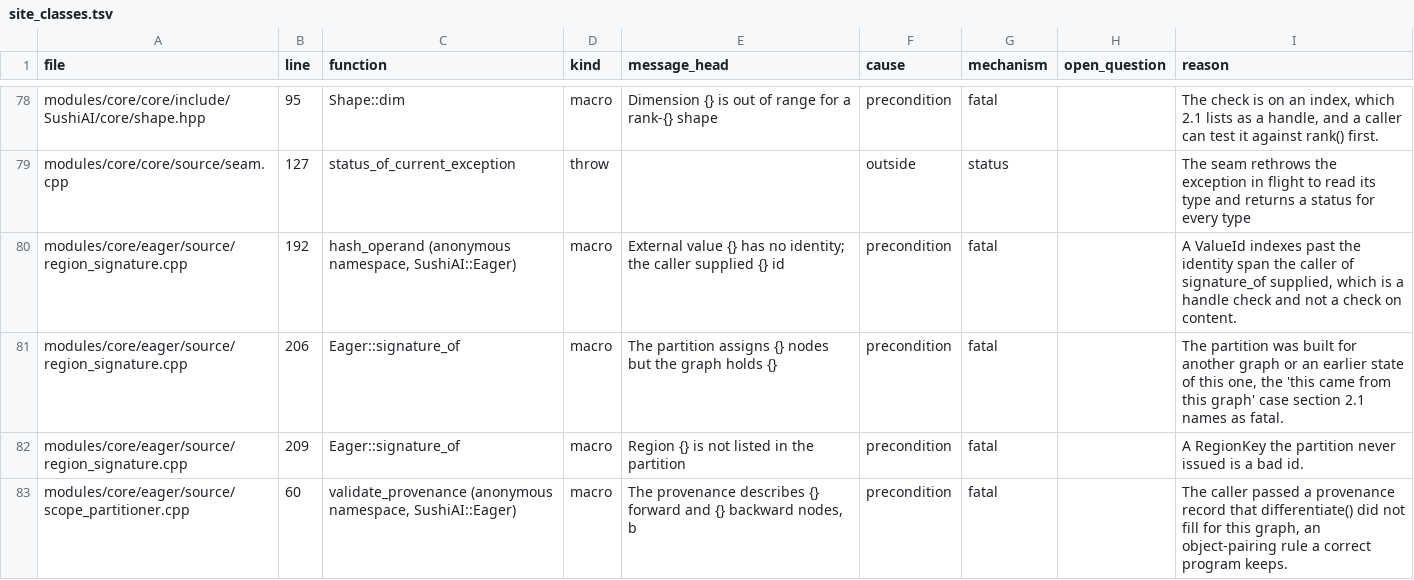
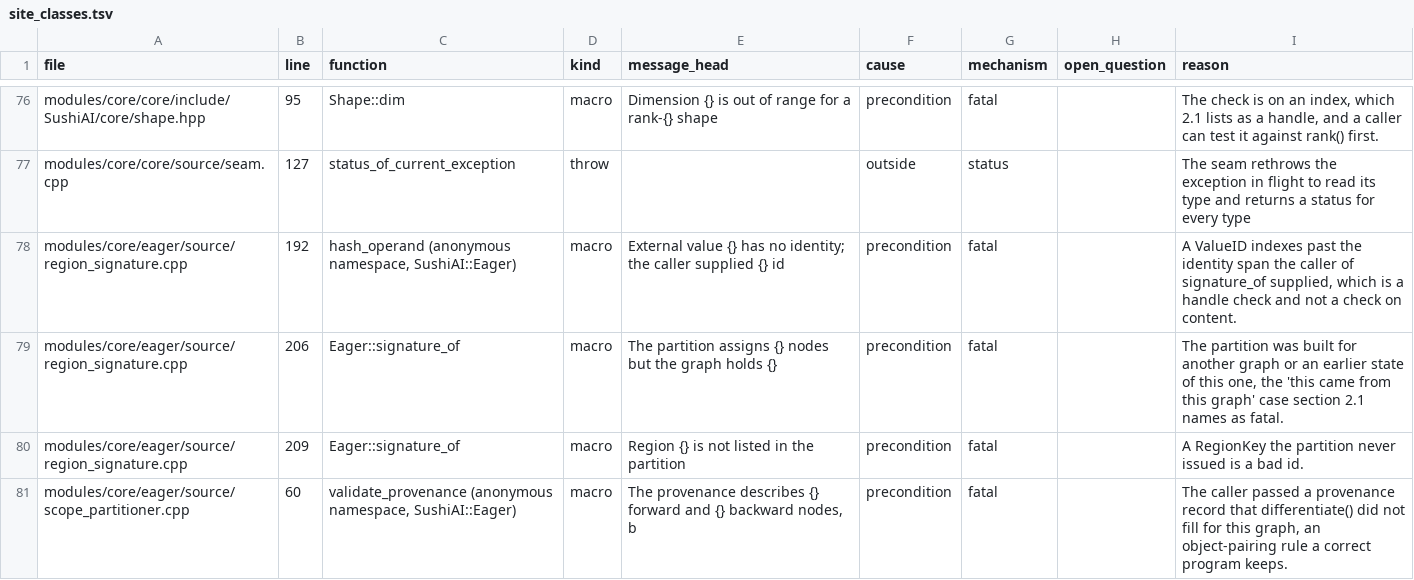
Before and after one commit to SushiSystems/SushiAI, a TSV file: tools/contract/site_classes.tsv, drawn as a sheet; only a part is shown, gaps mark what is left out; the diff covers the shown part only.

```diff
--- a/tools/contract/site_classes.tsv
+++ b/tools/contract/site_classes.tsv
@@ -79,3 +77,3 @@ modules/core/core/include/SushiAI/core/shape.hpp	95	Shape::dim	macro	Dimension {
 modules/core/core/source/seam.cpp	127	status_of_current_exception	throw		outside	status		The seam rethrows the exception in flight to read its type and returns a status for every type
-modules/core/eager/source/region_signature.cpp	192	hash_operand (anonymous namespace, SushiAI::Eager)	macro	External value {} has no identity; the caller supplied {} id	precondition	fatal		A ValueId indexes past the identity span the caller of signature_of supplied, which is a handle check and not a check on content.
+modules/core/eager/source/region_signature.cpp	192	hash_operand (anonymous namespace, SushiAI::Eager)	macro	External value {} has no identity; the caller supplied {} id	precondition	fatal		A ValueID indexes past the identity span the caller of signature_of supplied, which is a handle check and not a check on content.
 modules/core/eager/source/region_signature.cpp	206	Eager::signature_of	macro	The partition assigns {} nodes but the graph holds {}	precondition	fatal		The partition was built for another graph or an earlier state of this one, the 'this came from this graph' case section 2.1 names as fatal.
```
Also changed, not shown: 3 removed rows and 16 edited cells elsewhere in this file, 4 other files.
